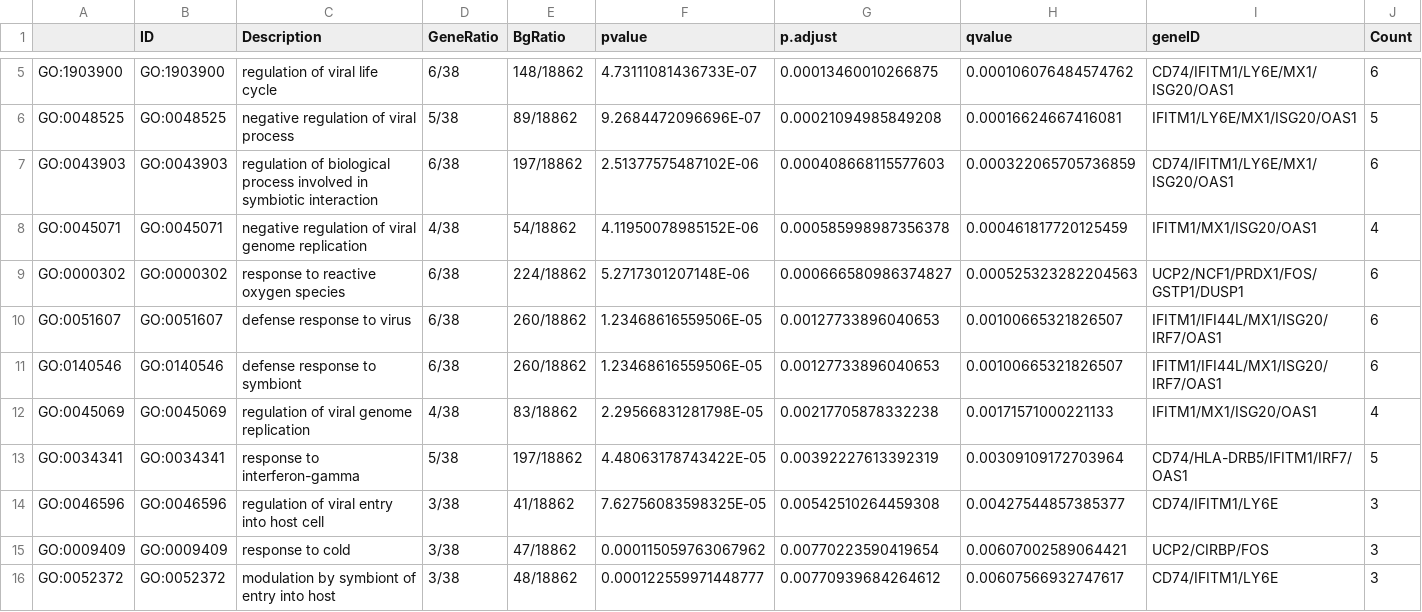
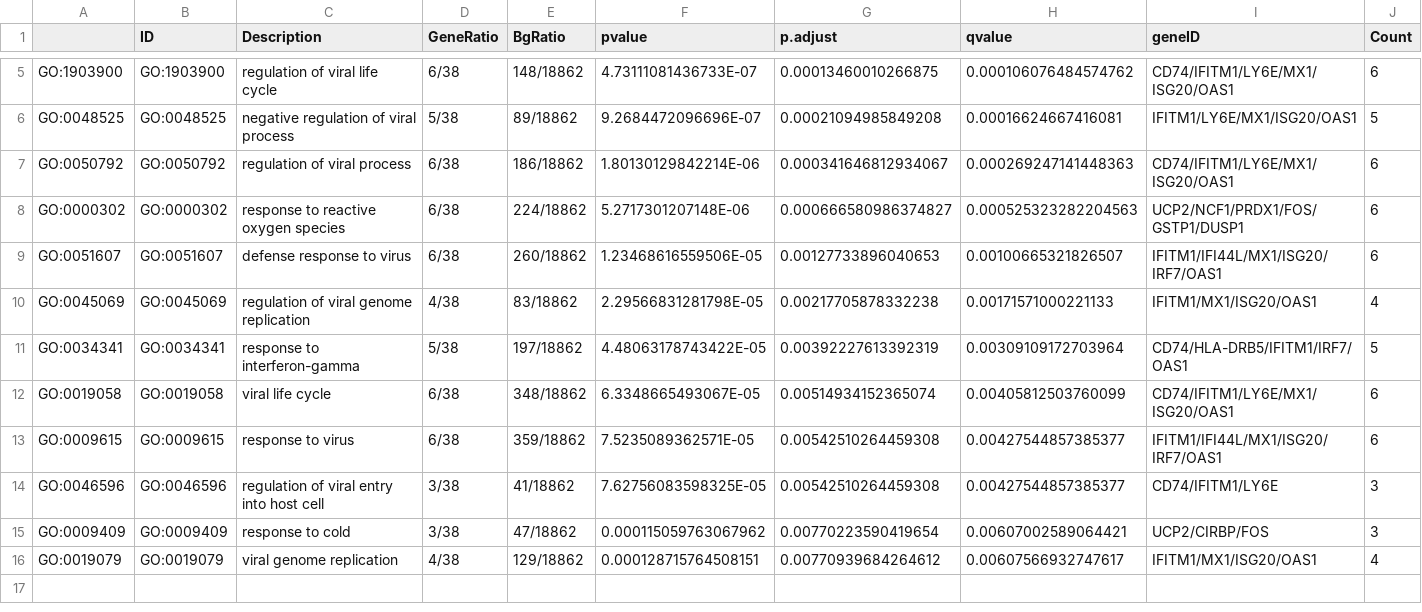
Before and after one commit to caozhong14/Singel-Cell-Analysis-From-Zero, a CSV file: Figure2_DEG/B_go.csv, drawn as a sheet; only a part is shown, gaps mark what is left out.

```diff
--- a/Figure2_DEG/B_go.csv
+++ b/Figure2_DEG/B_go.csv
@@ -6,11 +6,11 @@ GO:1903900,GO:1903900,regulation of viral life cycle,6/38,148/18862,4.7311108143
 GO:0048525,GO:0048525,negative regulation of viral process,5/38,89/18862,9.2684472096696E-07,0.00021094985849208,0.00016624667416081,IFITM1/LY6E/MX1/ISG20/OAS1,5
-GO:0043903,GO:0043903,regulation of biological process involved in symbiotic interaction,6/38,197/18862,2.51377575487102E-06,0.000408668115577603,0.000322065705736859,CD74/IFITM1/LY6E/MX1/ISG20/OAS1,6
-GO:0045071,GO:0045071,negative regulation of viral genome replication,4/38,54/18862,4.11950078985152E-06,0.000585998987356378,0.000461817720125459,IFITM1/MX1/ISG20/OAS1,4
+GO:0050792,GO:0050792,regulation of viral process,6/38,186/18862,1.80130129842214E-06,0.000341646812934067,0.000269247141448363,CD74/IFITM1/LY6E/MX1/ISG20/OAS1,6
 GO:0000302,GO:0000302,response to reactive oxygen species,6/38,224/18862,5.2717301207148E-06,0.000666580986374827,0.000525323282204563,UCP2/NCF1/PRDX1/FOS/GSTP1/DUSP1,6
 GO:0051607,GO:0051607,defense response to virus,6/38,260/18862,1.23468616559506E-05,0.00127733896040653,0.00100665321826507,IFITM1/IFI44L/MX1/ISG20/IRF7/OAS1,6
-GO:0140546,GO:0140546,defense response to symbiont,6/38,260/18862,1.23468616559506E-05,0.00127733896040653,0.00100665321826507,IFITM1/IFI44L/MX1/ISG20/IRF7/OAS1,6
 GO:0045069,GO:0045069,regulation of viral genome replication,4/38,83/18862,2.29566831281798E-05,0.00217705878332238,0.00171571000221133,IFITM1/MX1/ISG20/OAS1,4
 GO:0034341,GO:0034341,response to interferon-gamma,5/38,197/18862,4.48063178743422E-05,0.00392227613392319,0.00309109172703964,CD74/HLA-DRB5/IFITM1/IRF7/OAS1,5
+GO:0019058,GO:0019058,viral life cycle,6/38,348/18862,6.3348665493067E-05,0.00514934152365074,0.00405812503760099,CD74/IFITM1/LY6E/MX1/ISG20/OAS1,6
+GO:0009615,GO:0009615,response to virus,6/38,359/18862,7.5235089362571E-05,0.00542510264459308,0.00427544857385377,IFITM1/IFI44L/MX1/ISG20/IRF7/OAS1,6
 GO:0046596,GO:0046596,regulation of viral entry into host cell,3/38,41/18862,7.62756083598325E-05,0.00542510264459308,0.00427544857385377,CD74/IFITM1/LY6E,3
 GO:0009409,GO:0009409,response to cold,3/38,47/18862,0.000115059763067962,0.00770223590419654,0.00607002589064421,UCP2/CIRBP/FOS,3
-GO:0052372,GO:0052372,modulation by symbiont of entry into host,3/38,48/18862,0.000122559971448777,0.00770939684264612,0.00607566932747617,CD74/IFITM1/LY6E,3
+GO:0019079,GO:0019079,viral genome replication,4/38,129/18862,0.000128715764508151,0.00770939684264612,0.00607566932747617,IFITM1/MX1/ISG20/OAS1,4
```
Also changed, not shown: 14 other files.
